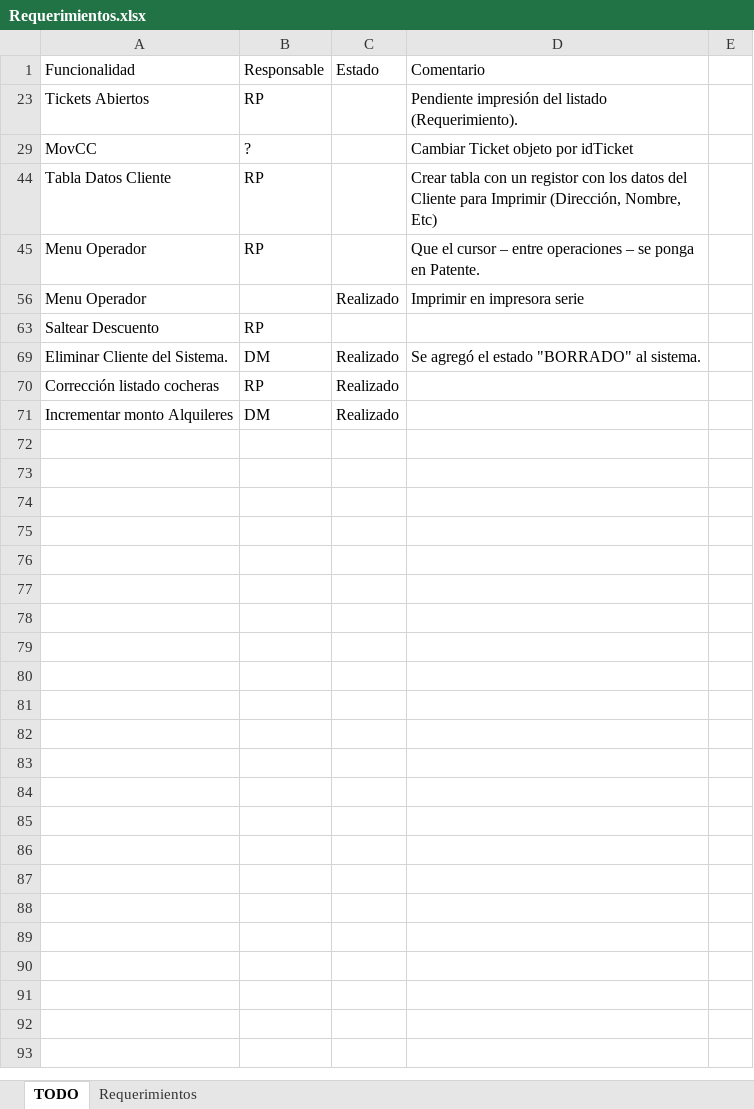
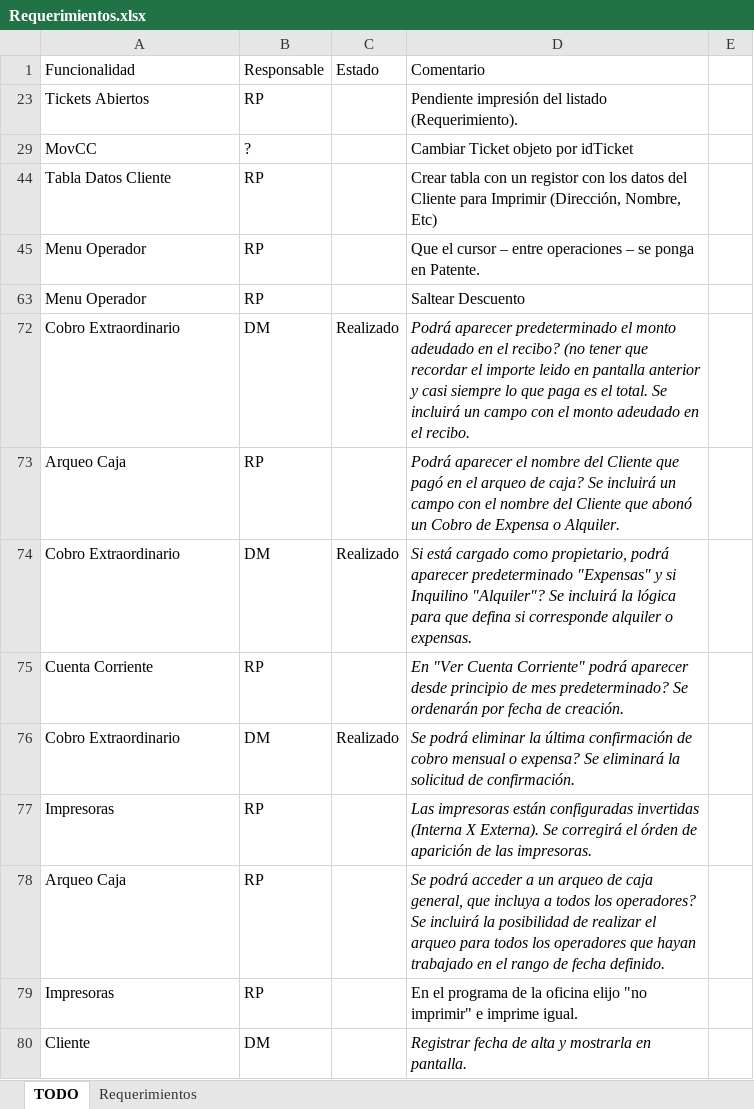
Before and after one commit to Moreh89/EstacionamientoGIT, an Excel workbook: Estacionamiento-Server/Requerimientos.xlsx, sheet TODO, drawn as a sheet; values as stored, in another font and other column widths than the file's, no borders; removed rows and columns are numbered as before the commit, all else as after; the diff names each change by its address in the sheet, - before the commit and + after, or states it on an @@ line.

```diff
--- a/Estacionamiento-Server/Requerimientos.xlsx (sheet TODO)
+++ b/Estacionamiento-Server/Requerimientos.xlsx (sheet TODO)
@@ row 56 hidden: Menu Operador |  | Realizado | Imprimir en impresora serie @@
-row 63: Saltear Descuento | RP
+row 63: Menu Operador | RP |  | Saltear Descuento
+row 72: Cobro Extraordinario | DM | Realizado | Podrá aparecer predeterminado el monto adeudado en el recibo? (no tener que recordar el importe leido en pantalla anterior y casi siempre lo que paga es el total. Se incluirá un campo con el monto adeudado en el recibo.
+row 73: Arqueo Caja | RP |  | Podrá aparecer el nombre del Cliente que pagó en el arqueo de caja? Se incluirá un campo con el nombre del Cliente que abonó un Cobro de Expensa o Alquiler.
-A74: Eliminar Cliente del Sistema.
+A74: Cobro Extraordinario
-D74: Se agregó el estado "BORRADO" al sistema.
+D74: Si está cargado como propietario, podrá aparecer predeterminado "Expensas" y si Inquilino "Alquiler"? Se incluirá la lógica para que defina si corresponde alquiler o expensas.
-D74 italic: off
+D74 italic: on
@@ row 70 hidden: Corrección listado cocheras | RP | Realizado @@
+row 75: Cuenta Corriente | RP |  | En "Ver Cuenta Corriente" podrá aparecer desde principio de mes predeterminado? Se ordenarán por fecha de creación.
-A76: Incrementar monto Alquileres
+A76: Cobro Extraordinario
-D76: (empty)
+D76: Se podrá eliminar la última confirmación de cobro mensual o expensa? Se eliminará la solicitud de confirmación.
+row 77: Impresoras | RP |  | Las impresoras están configuradas invertidas (Interna X Externa). Se corregirá el órden de aparición de las impresoras.
+row 78: Arqueo Caja | RP |  | Se podrá acceder a un arqueo de caja general, que incluya a todos los operadores? Se incluirá la posibilidad de realizar el arqueo para todos los operadores que hayan trabajado en el rango de fecha definido.
+row 79: Impresoras | RP |  | En el programa de la oficina elijo "no imprimir" e imprime igual.
+row 80: Cliente | DM |  | Registrar fecha de alta y mostrarla en pantalla.
```
Also changed, not shown: 1 other file.
